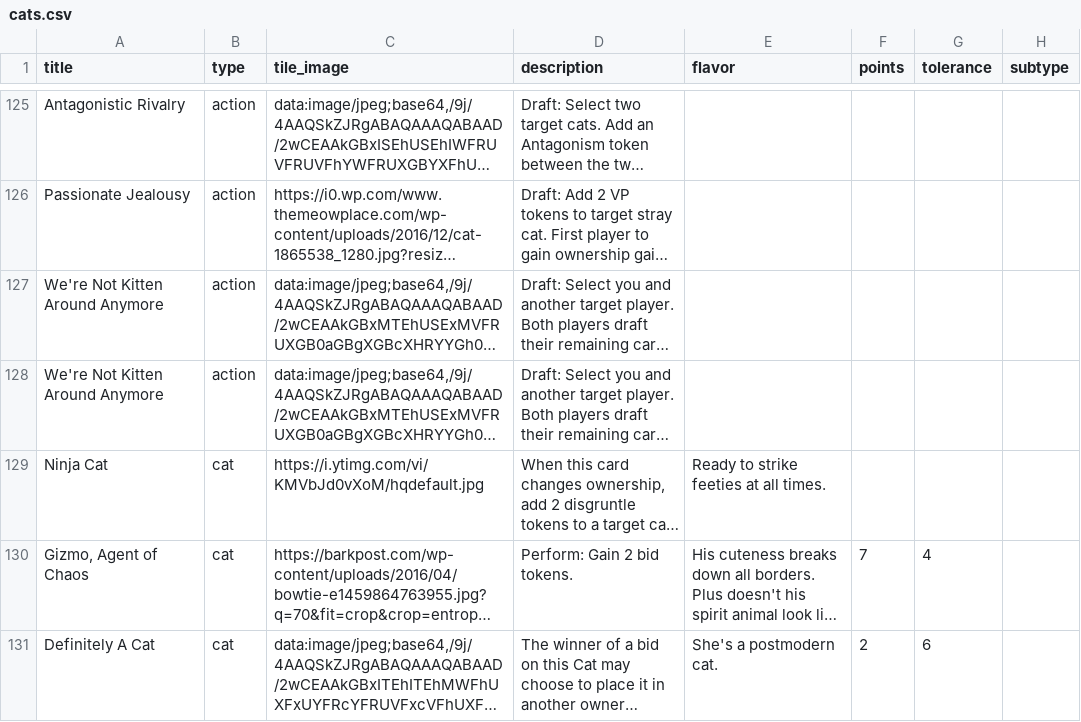
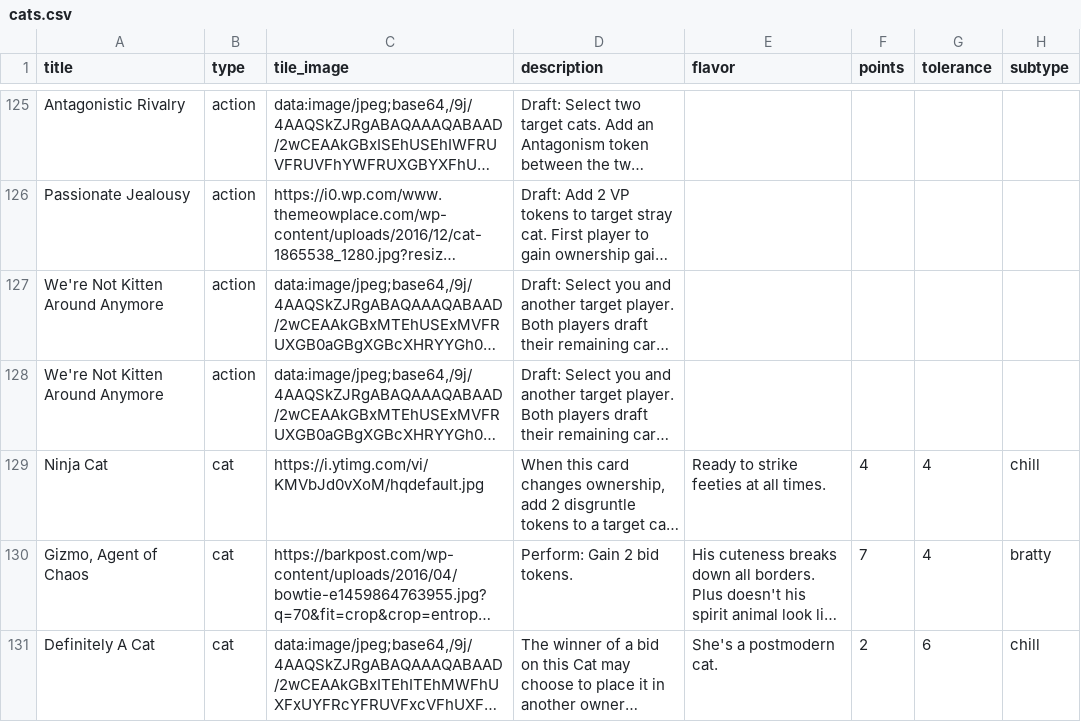
Before and after one commit to FeminismIsAwesome/catscatscats, a CSV file: config/cats.csv, drawn as a sheet; only a part is shown, gaps mark what is left out; long unchanged cells end in …; the diff names each change by its address in the sheet, - before the commit and + after, or states it on an @@ line.

```diff
--- a/config/cats.csv
+++ b/config/cats.csv
-F129 (points): (empty)
+F129 (points): 4
-G129 (tolerance): (empty)
+G129 (tolerance): 4
-H129 (subtype): (empty)
+H129 (subtype): chill
-H130 (subtype): (empty)
+H130 (subtype): bratty
-H131 (subtype): (empty)
+H131 (subtype): chill
```
Also changed, not shown: 1 other file.
